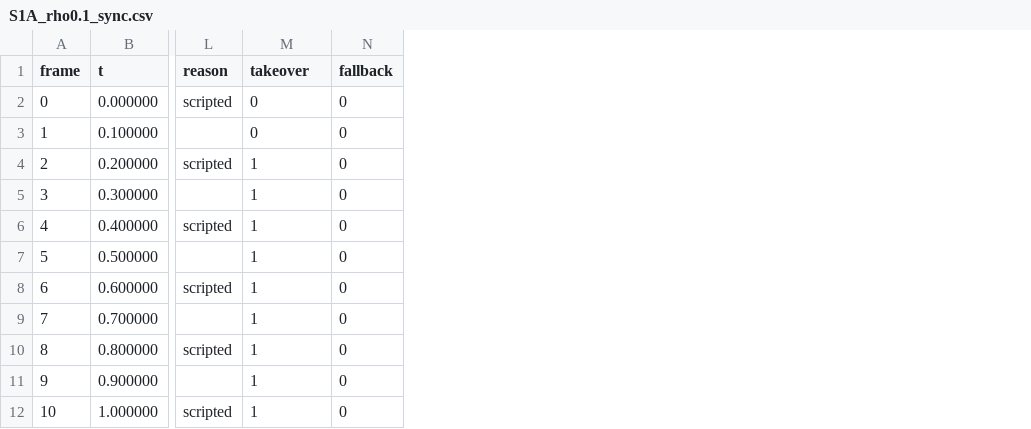
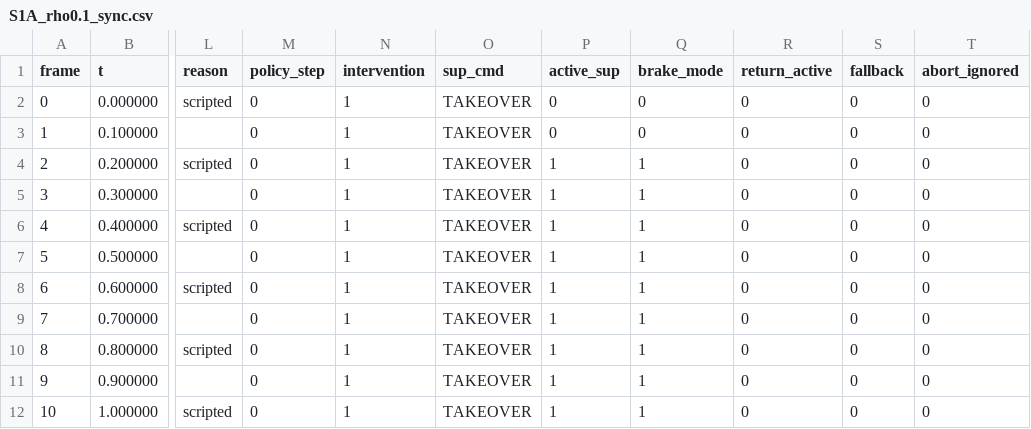
Before and after one commit to juvenileslave/rss-shield-highway, a CSV file: runs/verification_run/logs/S1A_rho0.1_sync.csv, drawn as a sheet; only a part is shown, gaps mark what is left out; addresses are those after the commit; the diff names each change by its address in the sheet, - before the commit and + after, or states it on an @@ line.

```diff
--- a/runs/verification_run/logs/S1A_rho0.1_sync.csv
+++ b/runs/verification_run/logs/S1A_rho0.1_sync.csv
+column M (policy_step), rows 2-12: all 0
+column N (intervention), rows 2-12: all 1
+column O (sup_cmd), rows 2-12: all TAKEOVER
+column Q (brake_mode), rows 2-12: 0 | 0 | 1 | 1 | 1 | 1 | 1 | 1 | 1 | 1 | 1
+column R (return_active), rows 2-12: all 0
+column T (abort_ignored), rows 2-12: all 0
-P1: takeover
+P1: active_sup
```
Also changed, not shown: runs/verification_run/logs/S1A_rho0.2_sync.csv, runs/verification_run/logs/S1A_rho0.2_sync_SLOWER_every_tick.csv, 38 other files.
